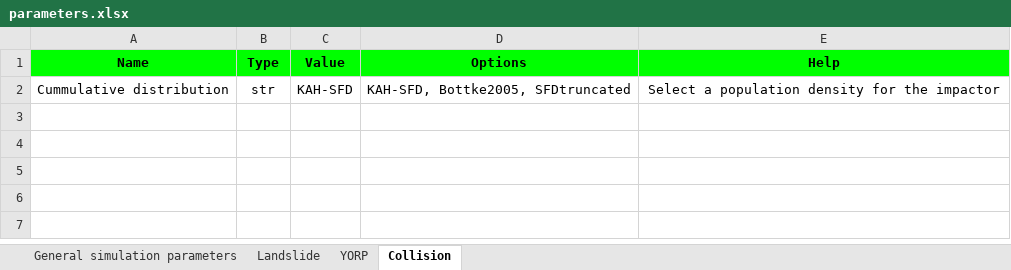
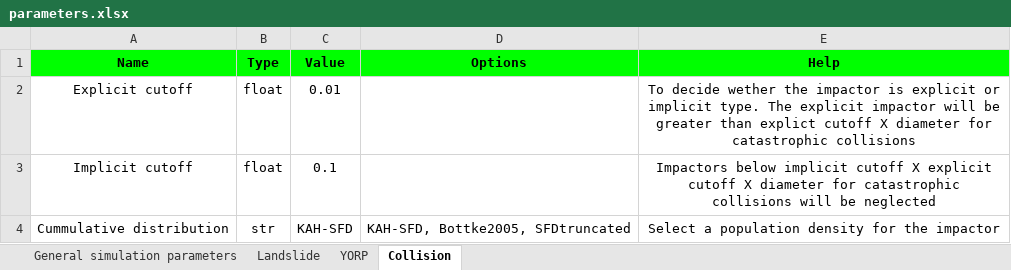
Before and after one commit to gauravjungli/Asteroids, an Excel workbook: input/parameters.xlsx, sheet Collision, drawn as a sheet; values as stored, in another font and other column widths than the file's, no borders; the diff names each change by its address in the sheet, - before the commit and + after, or states it on an @@ line.

```diff
--- a/input/parameters.xlsx (sheet Collision)
+++ b/input/parameters.xlsx (sheet Collision)
+row 2: Explicit cutoff | float | 0.01 |  | To decide wether the impactor is explicit or implicit type. The explicit impactor will be greater than explict cutoff X diameter for catastrophic collisions
+row 3: Implicit cutoff | float | 0.1 |  | Impactors below implicit cutoff X explicit cutoff X diameter for catastrophic collisions will be neglected
```
Also changed, not shown: sheet Landslide, sheet General simulation parameters, sheet YORP, 13 other files.
